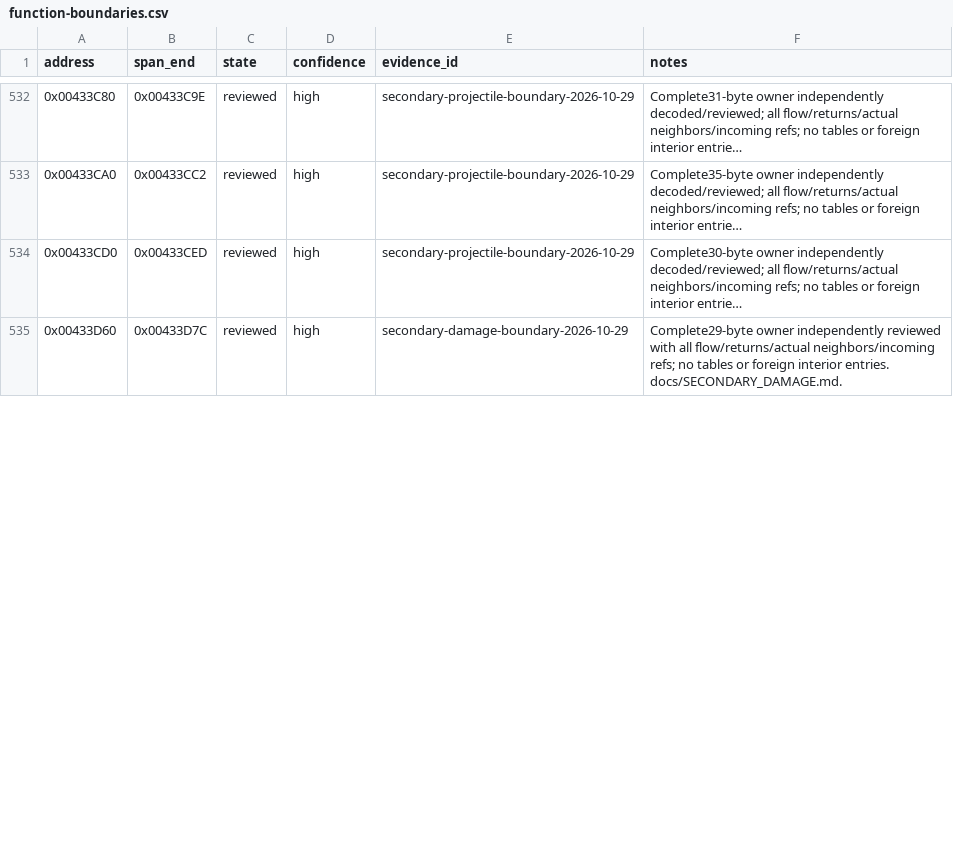
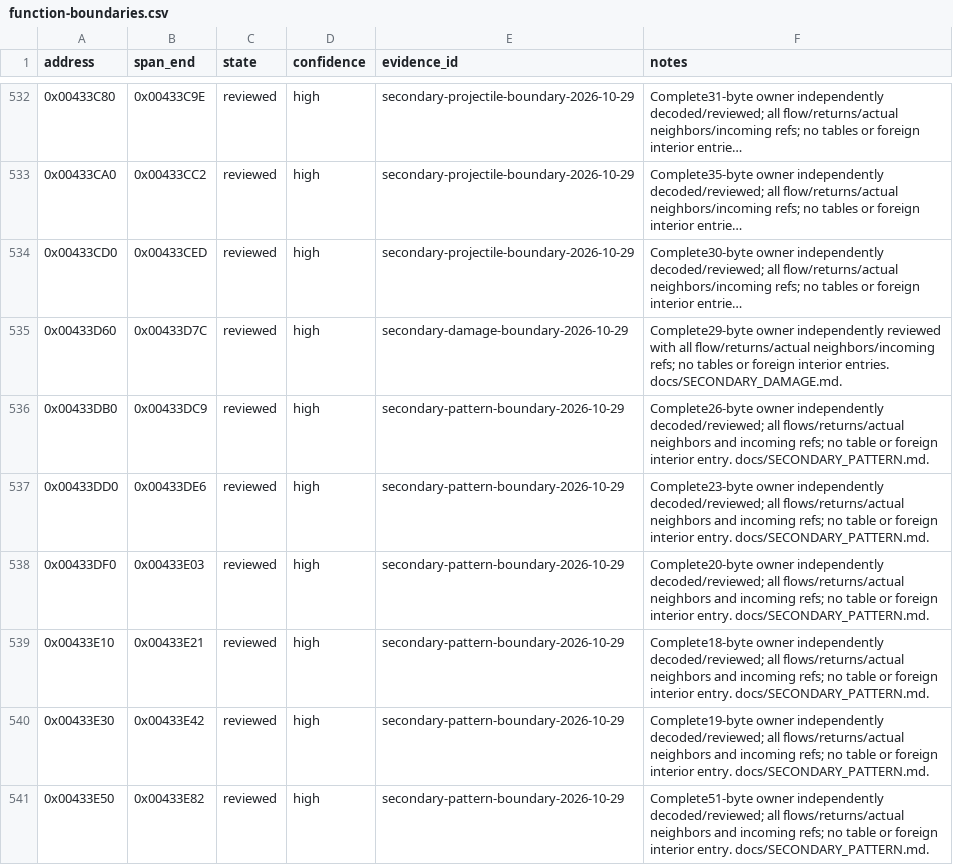
Before and after one commit to N0zoM1z0/th11, a CSV file: config/function-boundaries.csv, drawn as a sheet; only a part is shown, gaps mark what is left out; long unchanged cells end in …; the diff covers the shown part only.

```diff
--- a/config/function-boundaries.csv
+++ b/config/function-boundaries.csv
@@ -535 +535,7 @@ address,span_end,state,confidence,evidence_id,notes
 0x00433D60,0x00433D7C,reviewed,high,secondary-damage-boundary-2026-10-29,Complete29-byte owner independently reviewed with all flow/returns/actual neighbors/incoming refs; no tables or foreign interior entries. docs/SECONDARY_DAMAGE.md.
+0x00433DB0,0x00433DC9,reviewed,high,secondary-pattern-boundary-2026-10-29,Complete26-byte owner independently decoded/reviewed; all flows/returns/actual neighbors and incoming refs; no table or foreign interior entry. docs/SECONDARY_PATTERN.md.
+0x00433DD0,0x00433DE6,reviewed,high,secondary-pattern-boundary-2026-10-29,Complete23-byte owner independently decoded/reviewed; all flows/returns/actual neighbors and incoming refs; no table or foreign interior entry. docs/SECONDARY_PATTERN.md.
+0x00433DF0,0x00433E03,reviewed,high,secondary-pattern-boundary-2026-10-29,Complete20-byte owner independently decoded/reviewed; all flows/returns/actual neighbors and incoming refs; no table or foreign interior entry. docs/SECONDARY_PATTERN.md.
+0x00433E10,0x00433E21,reviewed,high,secondary-pattern-boundary-2026-10-29,Complete18-byte owner independently decoded/reviewed; all flows/returns/actual neighbors and incoming refs; no table or foreign interior entry. docs/SECONDARY_PATTERN.md.
+0x00433E30,0x00433E42,reviewed,high,secondary-pattern-boundary-2026-10-29,Complete19-byte owner independently decoded/reviewed; all flows/returns/actual neighbors and incoming refs; no table or foreign interior entry. docs/SECONDARY_PATTERN.md.
+0x00433E50,0x00433E82,reviewed,high,secondary-pattern-boundary-2026-10-29,Complete51-byte owner independently decoded/reviewed; all flows/returns/actual neighbors and incoming refs; no table or foreign interior entry. docs/SECONDARY_PATTERN.md.
```
Also changed, not shown: 5 added rows and 25 edited cells elsewhere in this file, config/function-origins.csv, config/implemented.csv, 19 other files.
